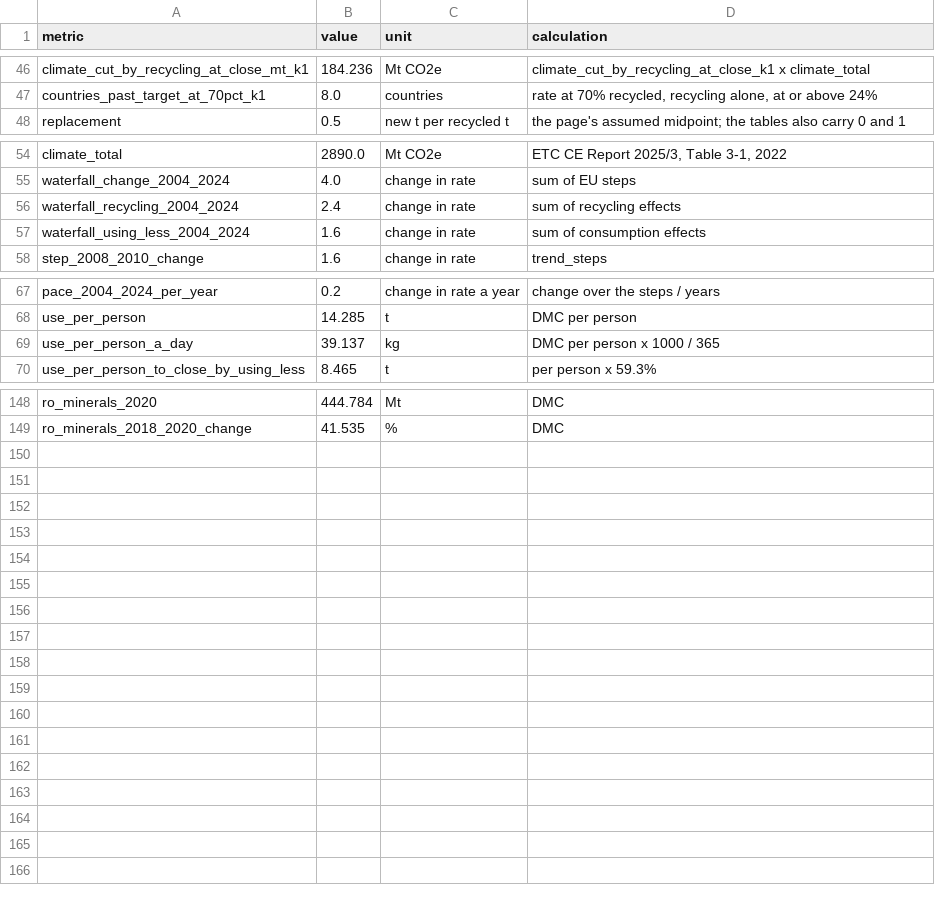
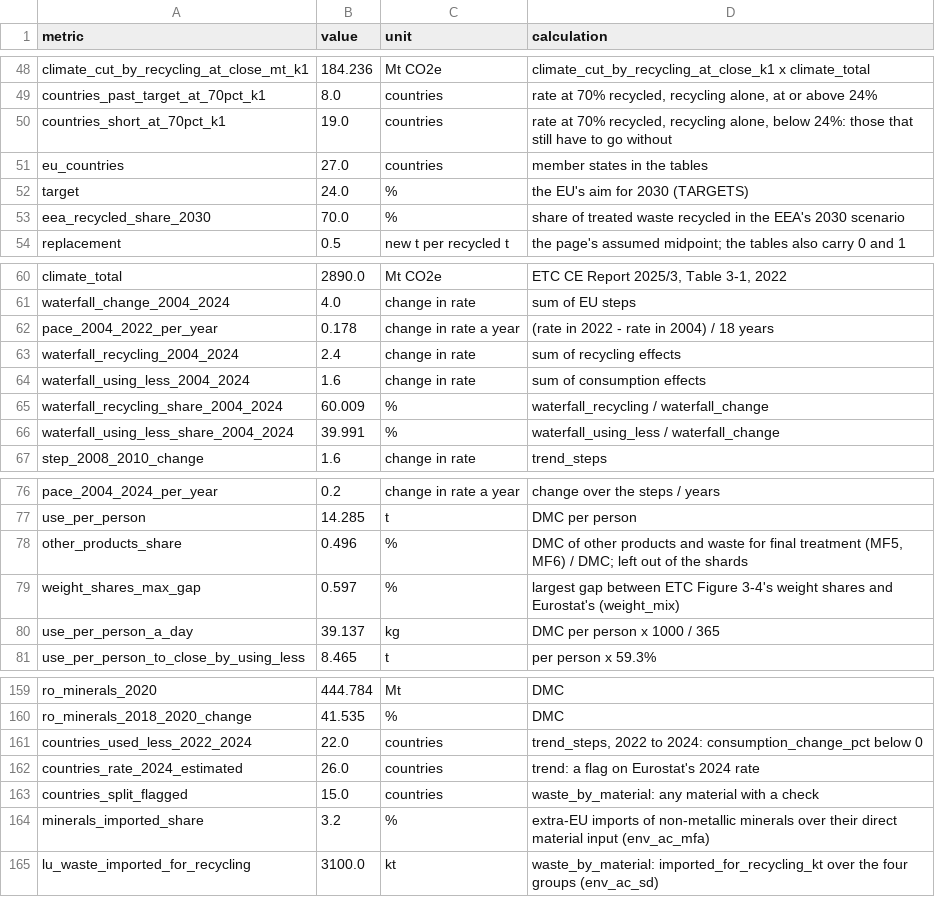
Before and after one commit to M1ck3yJ0/far-from-full-circle, a CSV file: data/processed/headline_numbers_2022.csv, drawn as a sheet; only a part is shown, gaps mark what is left out; the diff covers the shown part only; the diff names each change by its address in the sheet, - before the commit and + after, or states it on an @@ line.

```diff
--- a/data/processed/headline_numbers_2022.csv
+++ b/data/processed/headline_numbers_2022.csv
+row 50: countries_short_at_70pct_k1 | 19.0 | countries | rate at 70% recycled, recycling alone, below 24%: those that still have to go without
+row 51: eu_countries | 27.0 | countries | member states in the tables
+row 52: target | 24.0 | % | the EU's aim for 2030 (TARGETS)
+row 53: eea_recycled_share_2030 | 70.0 | % | share of treated waste recycled in the EEA's 2030 scenario
+row 62: pace_2004_2022_per_year | 0.178 | change in rate a year | (rate in 2022 - rate in 2004) / 18 years
+row 65: waterfall_recycling_share_2004_2024 | 60.009 | % | waterfall_recycling / waterfall_change
+row 66: waterfall_using_less_share_2004_2024 | 39.991 | % | waterfall_using_less / waterfall_change
+row 78: other_products_share | 0.496 | % | DMC of other products and waste for final treatment (MF5, MF6) / DMC; left out of the shards
+row 79: weight_shares_max_gap | 0.597 | % | largest gap between ETC Figure 3-4's weight shares and Eurostat's (weight_mix)
+row 161: countries_used_less_2022_2024 | 22.0 | countries | trend_steps, 2022 to 2024: consumption_change_pct below 0
+row 162: countries_rate_2024_estimated | 26.0 | countries | trend: a flag on Eurostat's 2024 rate
+row 163: countries_split_flagged | 15.0 | countries | waste_by_material: any material with a check
+row 164: minerals_imported_share | 3.2 | % | extra-EU imports of non-metallic minerals over their direct material input (env_ac_mfa)
+row 165: lu_waste_imported_for_recycling | 3100.0 | kt | waste_by_material: imported_for_recycling_kt over the four groups (env_ac_sd)
```
Also changed, not shown: 2 added rows elsewhere in this file, data/processed/two_levers_2022.csv, 1 other file.
